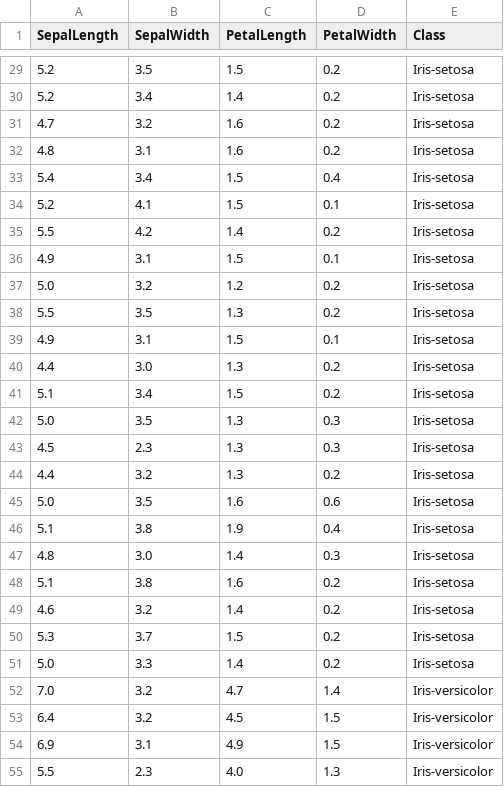
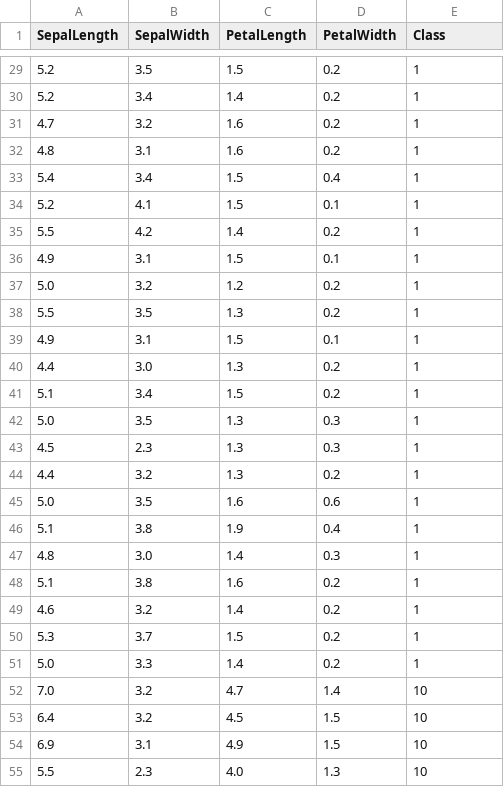
Before and after one commit to itsmealves/naive-bayes, a CSV file: iris.csv, drawn as a sheet; only a part is shown, gaps mark what is left out; the diff covers the shown part only.

```diff
--- a/iris.csv
+++ b/iris.csv
@@ -29,27 +29,27 @@ SepalLength,SepalWidth,PetalLength,PetalWidth,Class
-5.2,3.5,1.5,0.2,Iris-setosa
-5.2,3.4,1.4,0.2,Iris-setosa
-4.7,3.2,1.6,0.2,Iris-setosa
-4.8,3.1,1.6,0.2,Iris-setosa
-5.4,3.4,1.5,0.4,Iris-setosa
-5.2,4.1,1.5,0.1,Iris-setosa
-5.5,4.2,1.4,0.2,Iris-setosa
-4.9,3.1,1.5,0.1,Iris-setosa
-5.0,3.2,1.2,0.2,Iris-setosa
-5.5,3.5,1.3,0.2,Iris-setosa
-4.9,3.1,1.5,0.1,Iris-setosa
-4.4,3.0,1.3,0.2,Iris-setosa
-5.1,3.4,1.5,0.2,Iris-setosa
-5.0,3.5,1.3,0.3,Iris-setosa
-4.5,2.3,1.3,0.3,Iris-setosa
-4.4,3.2,1.3,0.2,Iris-setosa
-5.0,3.5,1.6,0.6,Iris-setosa
-5.1,3.8,1.9,0.4,Iris-setosa
-4.8,3.0,1.4,0.3,Iris-setosa
-5.1,3.8,1.6,0.2,Iris-setosa
-4.6,3.2,1.4,0.2,Iris-setosa
-5.3,3.7,1.5,0.2,Iris-setosa
-5.0,3.3,1.4,0.2,Iris-setosa
-7.0,3.2,4.7,1.4,Iris-versicolor
-6.4,3.2,4.5,1.5,Iris-versicolor
-6.9,3.1,4.9,1.5,Iris-versicolor
-5.5,2.3,4.0,1.3,Iris-versicolor
+5.2,3.5,1.5,0.2,1
+5.2,3.4,1.4,0.2,1
+4.7,3.2,1.6,0.2,1
+4.8,3.1,1.6,0.2,1
+5.4,3.4,1.5,0.4,1
+5.2,4.1,1.5,0.1,1
+5.5,4.2,1.4,0.2,1
+4.9,3.1,1.5,0.1,1
+5.0,3.2,1.2,0.2,1
+5.5,3.5,1.3,0.2,1
+4.9,3.1,1.5,0.1,1
+4.4,3.0,1.3,0.2,1
+5.1,3.4,1.5,0.2,1
+5.0,3.5,1.3,0.3,1
+4.5,2.3,1.3,0.3,1
+4.4,3.2,1.3,0.2,1
+5.0,3.5,1.6,0.6,1
+5.1,3.8,1.9,0.4,1
+4.8,3.0,1.4,0.3,1
+5.1,3.8,1.6,0.2,1
+4.6,3.2,1.4,0.2,1
+5.3,3.7,1.5,0.2,1
+5.0,3.3,1.4,0.2,1
+7.0,3.2,4.7,1.4,10
+6.4,3.2,4.5,1.5,10
+6.9,3.1,4.9,1.5,10
+5.5,2.3,4.0,1.3,10
```
Also changed, not shown: 123 edited cells elsewhere in this file, 4 other files.
